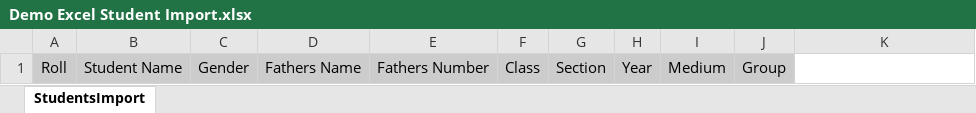
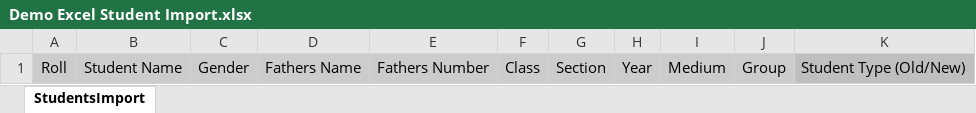
Before and after one commit to khandkershahed/School-Management, an Excel workbook: public/images/Demo Excel Student Import.xlsx, sheet StudentsImport, drawn as a sheet; values as stored, in another font and other column widths than the file's, no borders; the diff names each change by its address in the sheet, - before the commit and + after, or states it on an @@ line.

```diff
--- a/public/images/Demo Excel Student Import.xlsx (sheet StudentsImport)
+++ b/public/images/Demo Excel Student Import.xlsx (sheet StudentsImport)
-K1: (empty)
+K1: Student Type (Old/New)
-K1 fill: none
+K1 fill: #BFBFBF
```
Also changed, not shown: 25 other files.
